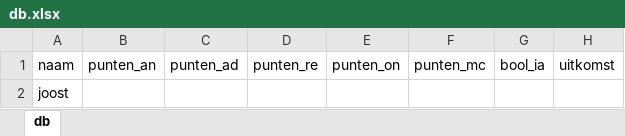
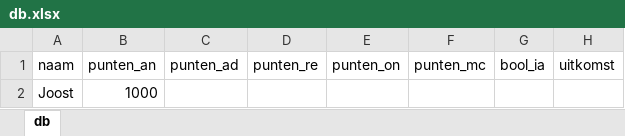
Before and after one commit to dusthijsvdh/SortingHat, an Excel workbook: db/db.xlsx, sheet db, drawn as a sheet; values as stored, in another font and other column widths than the file's, no borders; removed rows and columns are numbered as before the commit, all else as after; the diff names each change by its address in the sheet, - before the commit and + after, or states it on an @@ line.

```diff
--- a/db/db.xlsx (sheet db)
+++ b/db/db.xlsx (sheet db)
-row 2: joost
+row 2: Joost | 1000
```
Also changed, not shown: 6 other files.
